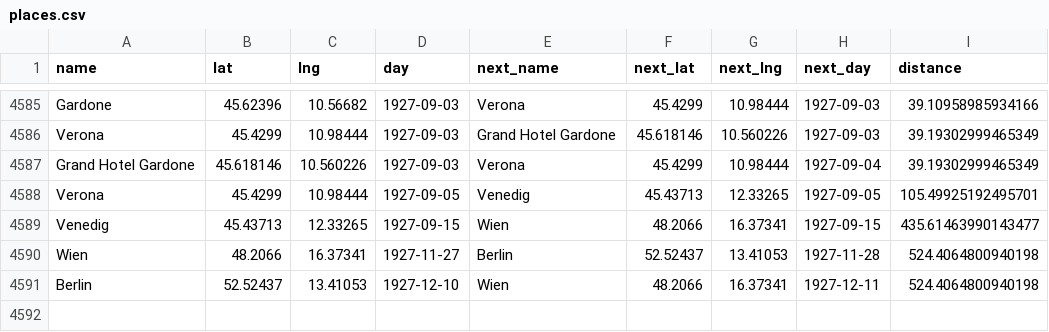
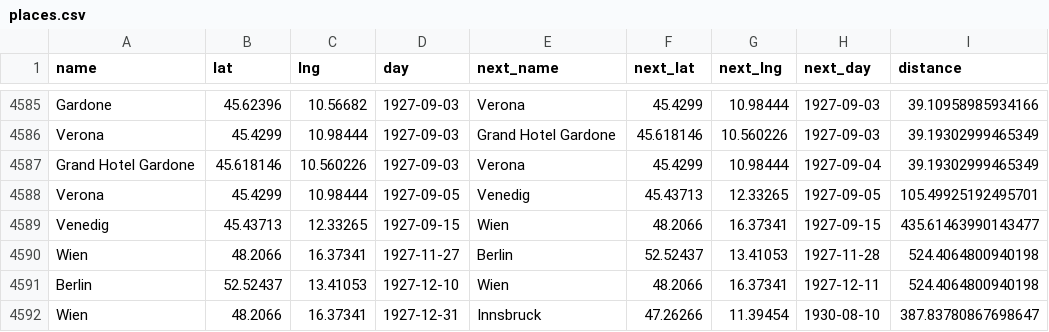
Before and after one commit to arthur-schnitzler/schnitzler-orte, a CSV file: data/places.csv, drawn as a sheet; only a part is shown, gaps mark what is left out; the diff names each change by its address in the sheet, - before the commit and + after, or states it on an @@ line.

```diff
--- a/data/places.csv
+++ b/data/places.csv
+row 4592: Wien | 48.2066 | 16.37341 | 1927-12-31 | Innsbruck | 47.26266 | 11.39454 | 1930-08-10 | 387.83780867698647
```
Also changed, not shown: 6 other files.
